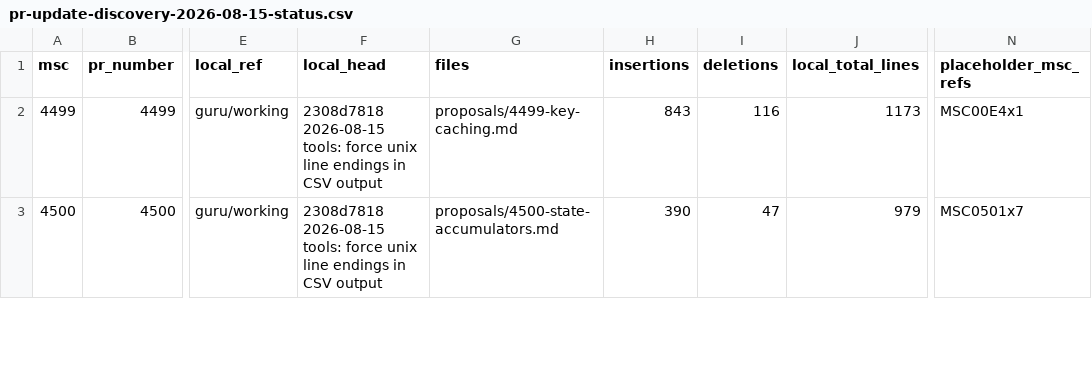
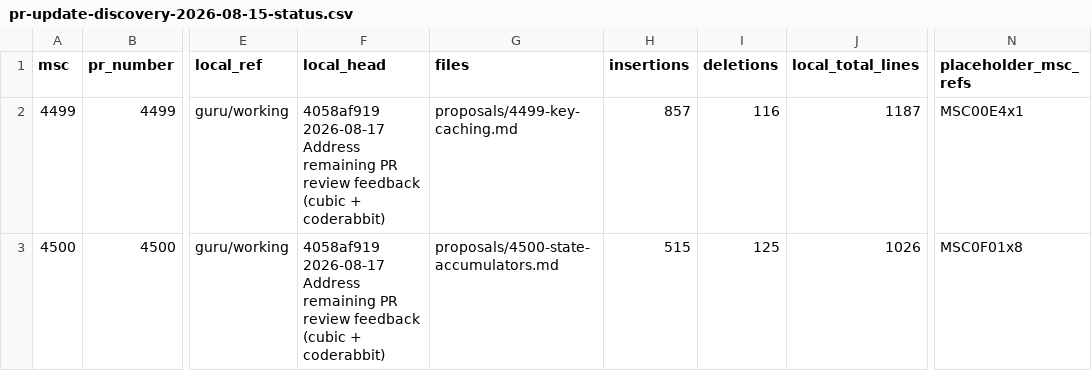
Before and after one commit to gamesguru/matrix-spec-proposals, a CSV file: proposals/docs/pr-update-discovery-2026-08-15-status.csv, drawn as a sheet; only a part is shown, gaps mark what is left out; the diff covers the shown part only; the diff names each change by its address in the sheet, - before the commit and + after, or states it on an @@ line.

Commit message:
Fix PR review feedback across proposals, docs, and tooling
- docs/0501-reconciliation-mathematics.md: Typeset Greek symbols (mu, rho, epsilon, lambda) as inline LaTeX.
- proposals/00DB-bulk-backfill-verifiable-compressed-chunks.md: Remove duplicate resumability parameter list.
- docs/homomorphic-reconciliation.md: Clarify Level 1 readout symbols (D for differing bucket set, L for count bound).
- proposals/docs/pr-update-discovery-2026-08-15.md: Wrap lines to 120 chars and reformat summary table.
- tools/pr_update_status.config.json: Align MSC 4511 pr_branch to 4511.
- proposals/docs/pr-update-discovery-2026-08-15-status.csv: Regenerate status CSV with current refs.
- tools/pr_update_status.py: Add ref_exists validation before deriving comparison metrics.
- docs/response-suggestion.md: Fix link anchor to point to quoted intra-payload rejection text.
- docs/feedback_analysis.md: Reconcile section 3a and summary note with canonical MSC notary rejection semantics.
- proposals/00E4-quantum-sigs-minting-server-keys.md: Fix subject-verb agreement error.
- proposals/4500-state-accumulators.md: Define E_rejected/K tombstone notation inline.
- proposals/4521-algebraic-set-reconciliation.md: Fix room v3 event ID byte length claim to 32 bytes.
- proposals/local-storage-notes-hamt-dafsa-authchain.md: Correct HAMT N/31 lower-bound node count rationale.

```diff
--- a/proposals/docs/pr-update-discovery-2026-08-15-status.csv
+++ b/proposals/docs/pr-update-discovery-2026-08-15-status.csv
-F2:F3 (local_head): 2308d7818 2026-08-15 tools: force unix line endings in CSV output
+F2:F3 (local_head): 4058af919 2026-08-17 Address remaining PR review feedback (cubic + coderabbit)
-H2 (insertions): 843
+H2 (insertions): 857
-J2 (local_total_lines): 1173
+J2 (local_total_lines): 1187
-H3 (insertions): 390
+H3 (insertions): 515
-I3 (deletions): 47
+I3 (deletions): 125
-J3 (local_total_lines): 979
+J3 (local_total_lines): 1026
-N3 (placeholder_msc_refs): MSC0501x7
+N3 (placeholder_msc_refs): MSC0F01x8
```
Also changed, not shown: 11 edited cells elsewhere in this file, 12 other files.
